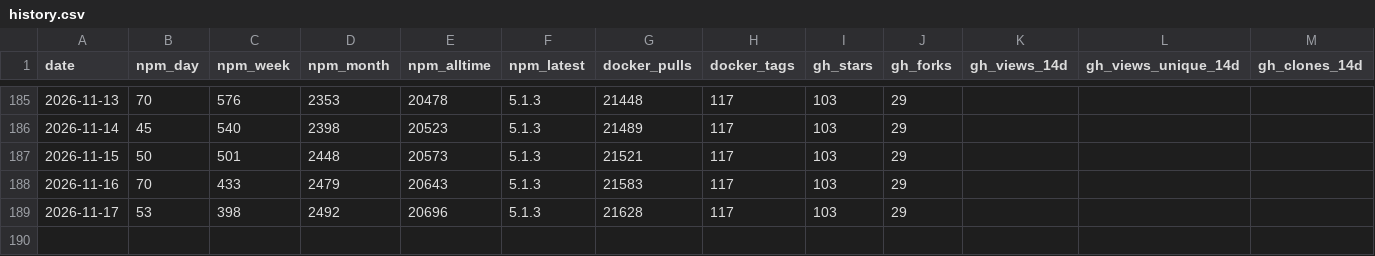
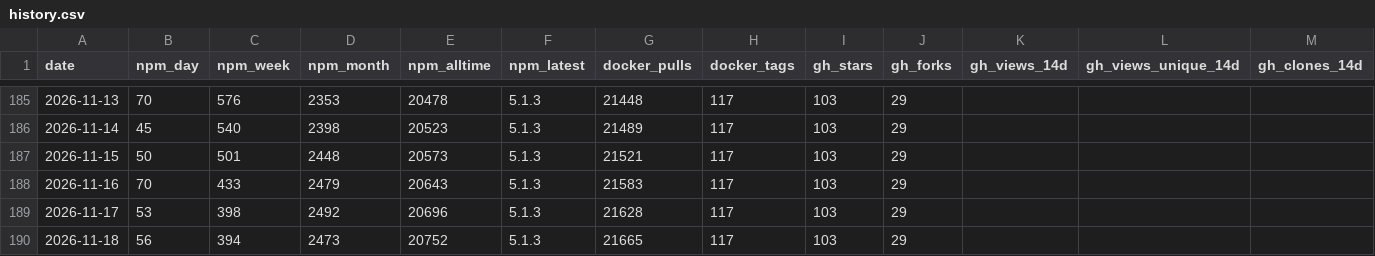
Before and after one commit to stabgan/openrouter-mcp-multimodal, a CSV file: metrics/history.csv, drawn as a sheet; only a part is shown, gaps mark what is left out; rows hold the shown columns only; the diff names each change by its address in the sheet, - before the commit and + after, or states it on an @@ line.

```diff
--- a/metrics/history.csv
+++ b/metrics/history.csv
+row 190: 2026-11-18 | 56 | 394 | 2473 | 20752 | 5.1.3 | 21665 | 117 | 103 | 29
```
Also changed, not shown: 1 other file.
